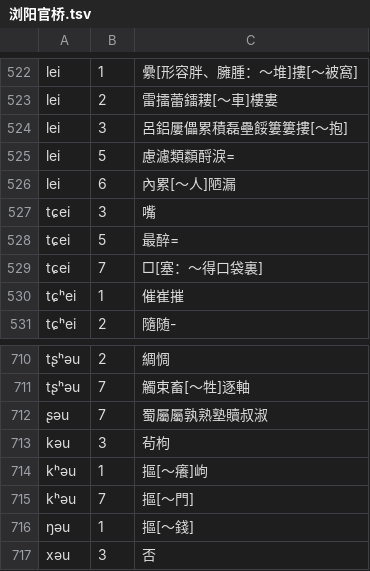
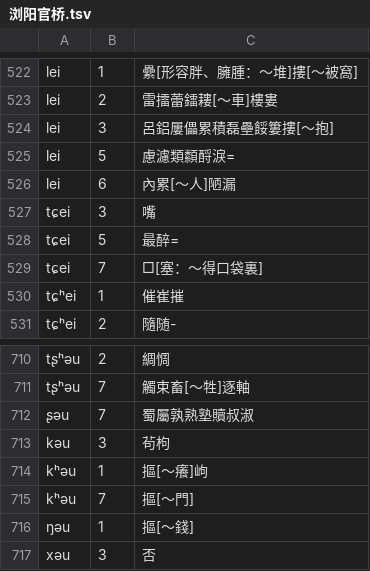
Before and after one commit to vearvip/LiuYangXiXiangHua, a TSV file: output/浏阳官桥.tsv, drawn as a sheet; only a part is shown, gaps mark what is left out; the diff covers the shown part only.

```diff
--- a/output/浏阳官桥.tsv
+++ b/output/浏阳官桥.tsv
@@ -523,3 +523,3 @@ lei	1	纍[形容胖、臃腫：～堆]摟[～被窩]
 lei	2	雷擂蕾鐳耬[～車]樓婁
-lei	3	呂鋁屢儡累積磊壘餒簍簍摟[～抱]
+lei	3	呂鋁屢儡累積磊壘餒簍摟[～抱]
 lei	5	慮濾類纇酹淚=
@@ -711,3 +711,3 @@ tʂʰəu	2	綢惆
 tʂʰəu	7	觸束畜[～牲]逐軸
-ʂəu	7	蜀屬屬孰熟塾贖叔淑
+ʂəu	7	蜀屬孰熟塾贖叔淑
 kəu	3	茍枸
```
Also changed, not shown: 18 edited cells elsewhere in this file, 2 other files.
